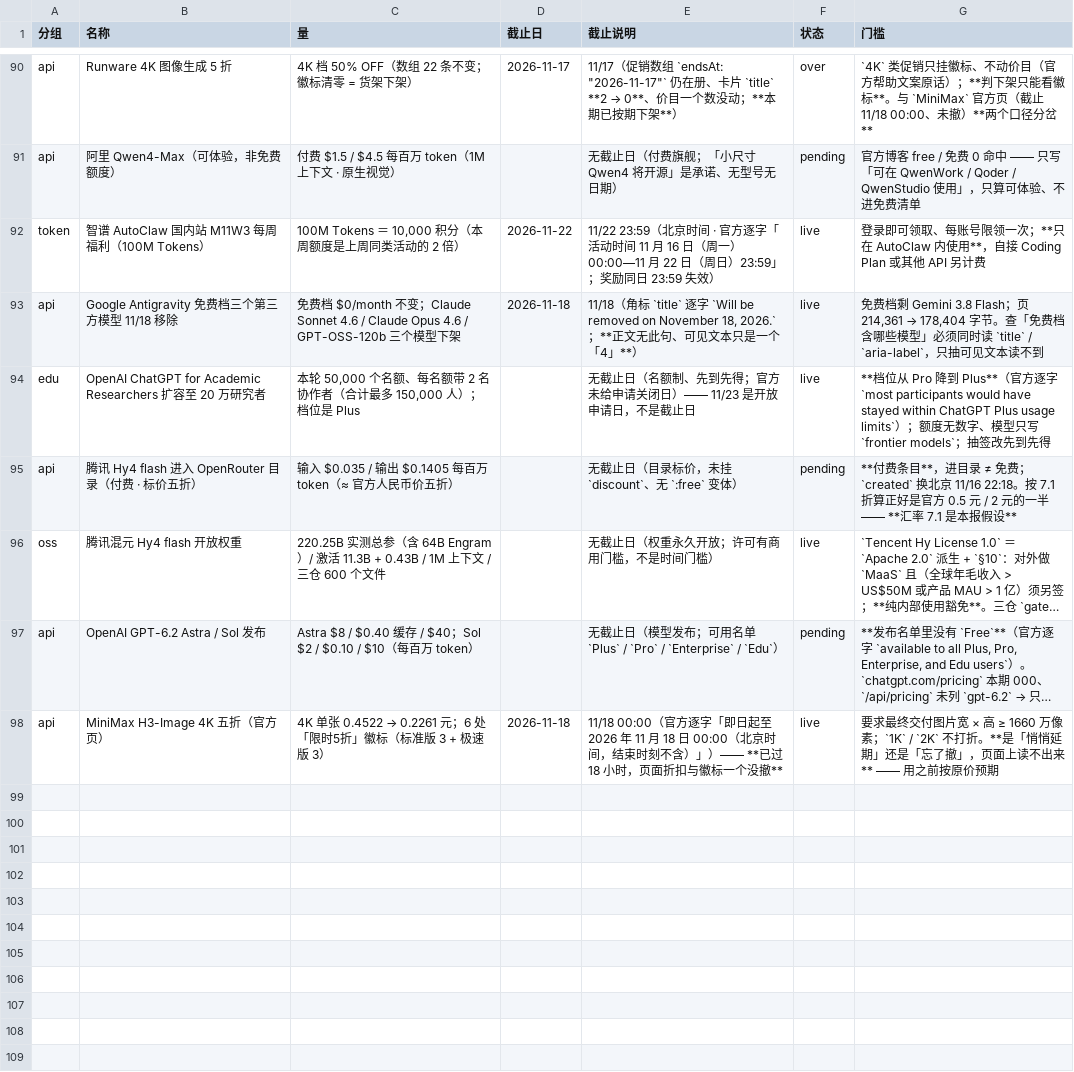
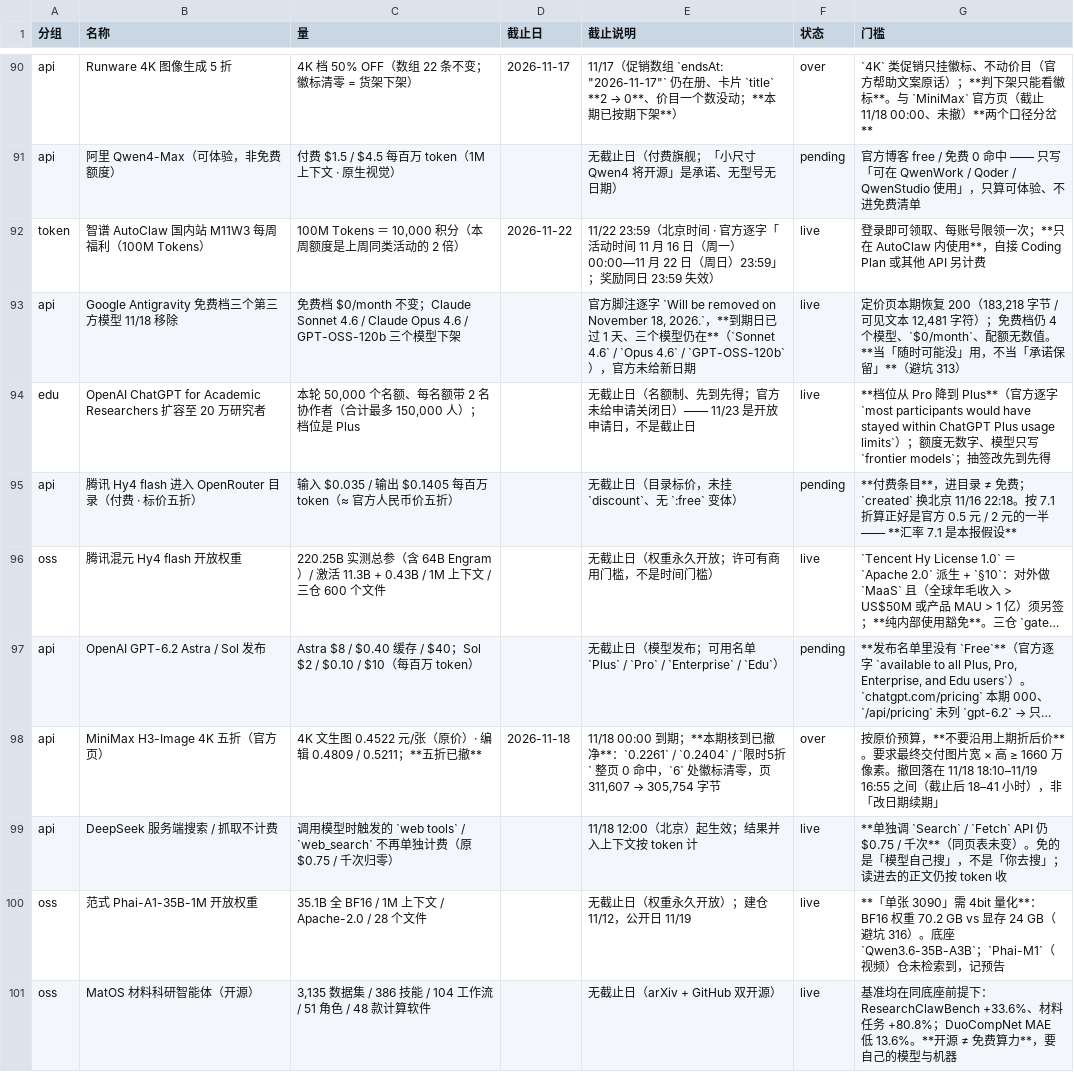
Before and after one commit to Lavie-purple/ai-free-content-digest, a CSV file: .workbuddy/data/quick_items.csv, drawn as a sheet; only a part is shown, gaps mark what is left out; long unchanged cells end in …; the diff names each change by its address in the sheet, - before the commit and + after, or states it on an @@ line.

Commit message:
第073期：Antigravity 三模型 11/18 到期未撤、MiniMax 4K 五折延迟撤回；DeepSeek 服务端搜索不计费（补登）

```diff
--- a/.workbuddy/data/quick_items.csv
+++ b/.workbuddy/data/quick_items.csv
-D93 (截止日): 2026-11-18
+D93 (截止日): (empty)
-E93 (截止说明): 11/18（角标 `title` 逐字 `Will be removed on November 18, 2026.`；**正文无此句、可见文本只是一个「4」**）
+E93 (截止说明): 官方脚注逐字 `Will be removed on November 18, 2026.`，**到期日已过 1 天、三个模型仍在**（`Sonnet 4.6` / `Opus 4.6` / `GPT-OSS-120b`），官方未给新日期
@@ G93 (门槛): 免费档剩 Gemini 3.8 Flash；页 214,361 → 178,404 字节。查「免费档含哪些模型」必须同时读 `title` / `aria-label`，只抽可见文本读不到 → 定价页本期恢复 200（183,218 字节 / 可见文本 12,481 字符）；免费档仍 4 个模型、`$0/month`、配额无数值。**当「随时可能没」用，不当「承诺保留」**（避坑 313） @@
@@ C98 (量): 4K 单张 0.4522 → 0.2261 元；6 处「限时5折」徽标（标准版 3 + 极速版 3） → 4K 文生图 0.4522 元/张（原价）· 编辑 0.4809 / 0.5211；**五折已撤** @@
@@ E98 (截止说明): 11/18 00:00（官方逐字「即日起至 2026 年 11 月 18 日 00:00（北京时间，结束时刻不含）」）—— **已过 18 小时，页面折扣与徽标一个没撤** → 11/18 00:00 到期；**本期核到已撤净**：`0.2261` / `0.2404` / `限时5折` 整页 0 命中，`6` 处徽标清零，页 311,607 → 305,754 字节 @@
-F98 (状态): live
+F98 (状态): over
-G98 (门槛): 要求最终交付图片宽 × 高 ≥ 1660 万像素；`1K` / `2K` 不打折。**是「悄悄延期」还是「忘了撤」，页面上读不出来** —— 用之前按原价预期
+G98 (门槛): 按原价预算，**不要沿用上期折后价**。要求最终交付图片宽 × 高 ≥ 1660 万像素。撤回落在 11/18 18:10–11/19 16:55 之间（截止后 18–41 小时），非「改日期续期」
+row 99: api | DeepSeek 服务端搜索 / 抓取不计费 | 调用模型时触发的 `web tools` / `web_search` 不再单独计费（原 $0.75 / 千次归零） |  | 11/18 12:00（北京）起生效；结果并入上下文按 token 计 | live | **单独调 `Search` / `Fetch` API 仍 $0.75 / 千次**（同页表未变）。免的是「模型自己搜」，不是「你去搜」；读进去的正文仍按 token 收
+row 100: oss | 范式 Phai-A1-35B-1M 开放权重 | 35.1B 全 BF16 / 1M 上下文 / Apache-2.0 / 28 个文件 |  | 无截止日（权重永久开放）；建仓 11/12，公开日 11/19 | live | **「单张 3090」需 4bit 量化**：BF16 权重 70.2 GB vs 显存 24 GB（避坑 316）。底座 `Qwen3.6-35B-A3B`；`Phai-M1`（视频）仓未检索到，记预告
+row 101: oss | MatOS 材料科研智能体（开源） | 3,135 数据集 / 386 技能 / 104 工作流 / 51 角色 / 48 款计算软件 |  | 无截止日（arXiv + GitHub 双开源） | live | 基准均在同底座前提下：ResearchClawBench +33.6%、材料任务 +80.8%；DuoCompNet MAE 低 13.6%。**开源 ≠ 免费算力**，要自己的模型与机器
```
Also changed, not shown: .workbuddy/data/deadlines.csv, 23 other files.
